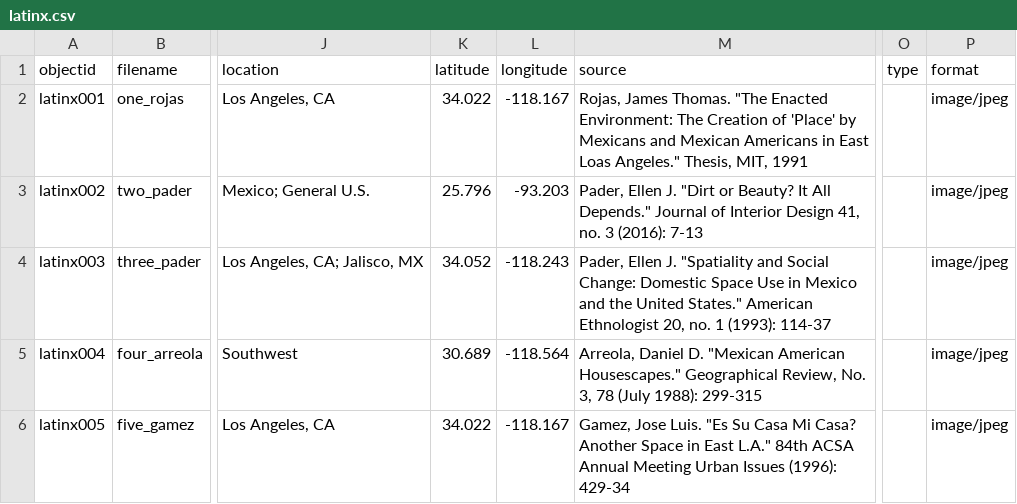
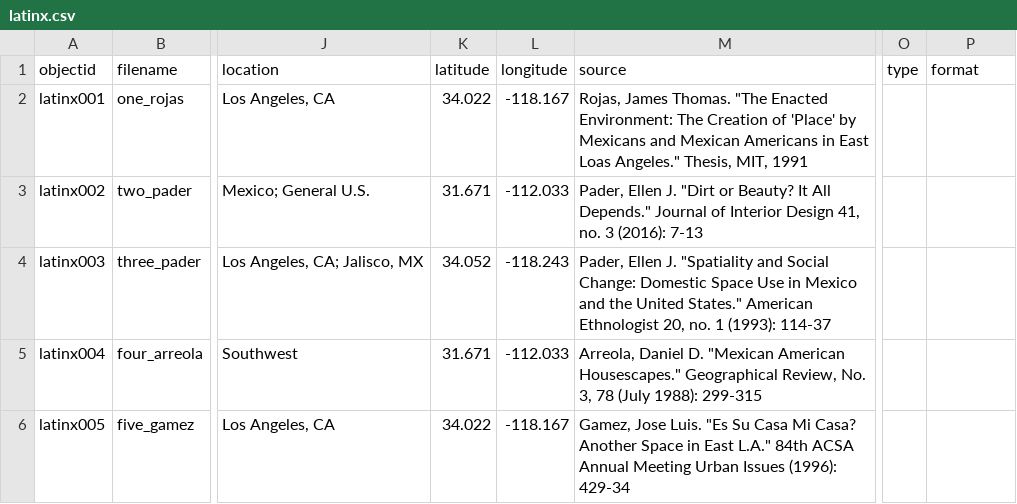
Before and after one commit to kmarple12/JFI-Inclusive-Cities-Latinx, a CSV file: _data/latinx.csv, drawn as a sheet; only a part is shown, gaps mark what is left out; the diff names each change by its address in the sheet, - before the commit and + after, or states it on an @@ line.

Commit message:
Add files via upload

```diff
--- a/_data/latinx.csv
+++ b/_data/latinx.csv
-P2:P6 (format): image/jpeg
+P2:P6 (format): (empty)
-K3 (latitude): 25.796
+K3 (latitude): 31.671
-L3 (longitude): -93.203
+L3 (longitude): -112.033
-K5 (latitude): 30.689
+K5 (latitude): 31.671
-L5 (longitude): -118.564
+L5 (longitude): -112.033
```
